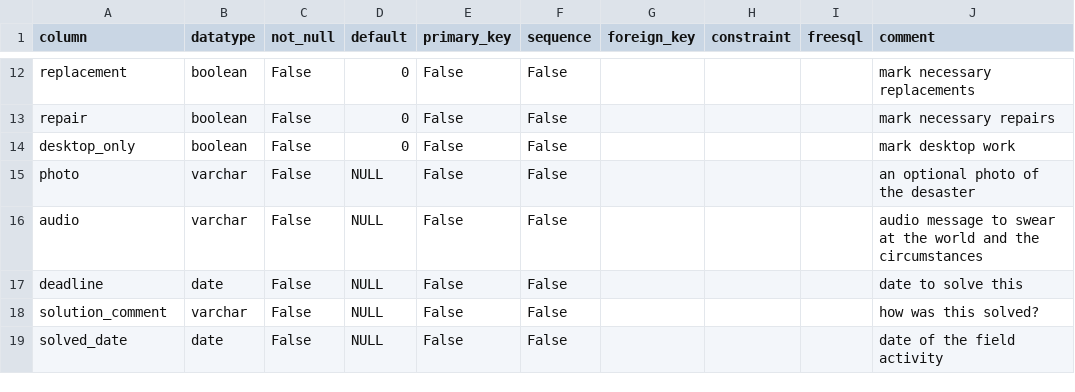
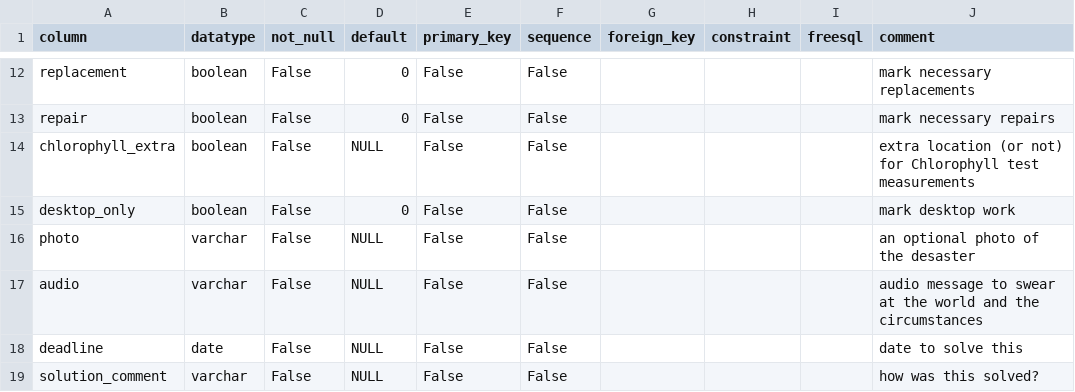
Before and after one commit to inbo/n2khab-mne-monitoring, a CSV file: 900_database_organization/mnmsurfdb_dev_structure/FieldFollowUps.csv, drawn as a sheet; only a part is shown, gaps mark what is left out; the shorter side is filled out with more unchanged rows.

```diff
--- a/900_database_organization/mnmsurfdb_dev_structure/FieldFollowUps.csv
+++ b/900_database_organization/mnmsurfdb_dev_structure/FieldFollowUps.csv
@@ -13,2 +13,3 @@ replacement,boolean,False,0,False,False,,,,mark necessary replacements
 repair,boolean,False,0,False,False,,,,mark necessary repairs
+chlorophyll_extra,boolean,False,NULL,False,False,,,,extra location (or not) for Chlorophyll test measurements
 desktop_only,boolean,False,0,False,False,,,,mark desktop work
```
Also changed, not shown: 900_database_organization/mnmsurfdb_dev_structure/TABLES.csv, 900_database_organization/mnmsurfdb_dev_structure/Visits.csv, 4 other files.
